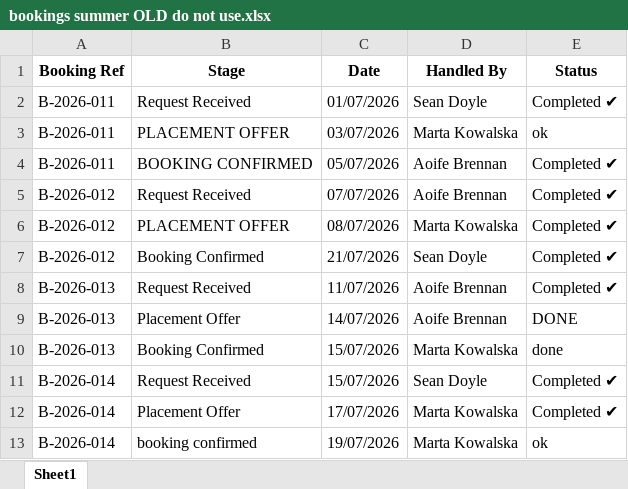
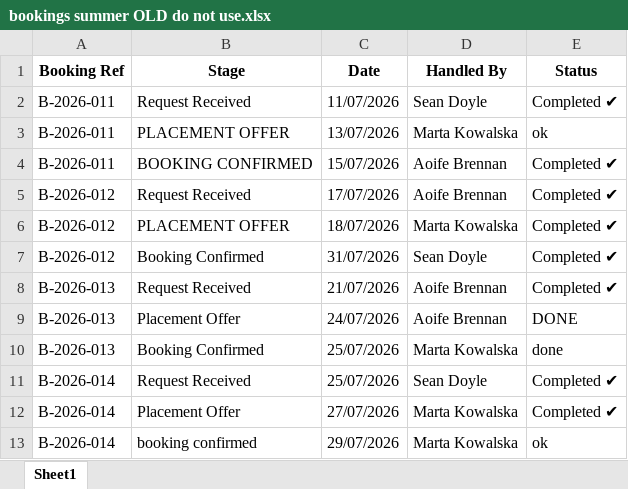
Before and after one commit to Emmett-M-Dev/bottleneck-ingest, an Excel workbook: data/synthetic/messy_foyle/bookings summer OLD do not use.xlsx, sheet Sheet1, drawn as a sheet; values as stored, in another font and other column widths than the file's, no borders; the diff names each change by its address in the sheet, - before the commit and + after, or states it on an @@ line.

```diff
--- a/data/synthetic/messy_foyle/bookings summer OLD do not use.xlsx (sheet Sheet1)
+++ b/data/synthetic/messy_foyle/bookings summer OLD do not use.xlsx (sheet Sheet1)
-C2 (Date): 01/07/2026
+C2 (Date): 11/07/2026
-C3 (Date): 03/07/2026
+C3 (Date): 13/07/2026
-C4 (Date): 05/07/2026
+C4 (Date): 15/07/2026
-C5 (Date): 07/07/2026
+C5 (Date): 17/07/2026
-C6 (Date): 08/07/2026
+C6 (Date): 18/07/2026
-C7 (Date): 21/07/2026
+C7 (Date): 31/07/2026
-C8 (Date): 11/07/2026
+C8 (Date): 21/07/2026
-C9 (Date): 14/07/2026
+C9 (Date): 24/07/2026
-C10:C11 (Date): 15/07/2026
+C10:C11 (Date): 25/07/2026
-C12 (Date): 17/07/2026
+C12 (Date): 27/07/2026
-C13 (Date): 19/07/2026
+C13 (Date): 29/07/2026
```
Also changed, not shown: data/synthetic/messy_foyle/bookings Jan-May 2026.xlsx, data/synthetic/messy_foyle/bookings summer NEW.xlsx, 5 other files.
